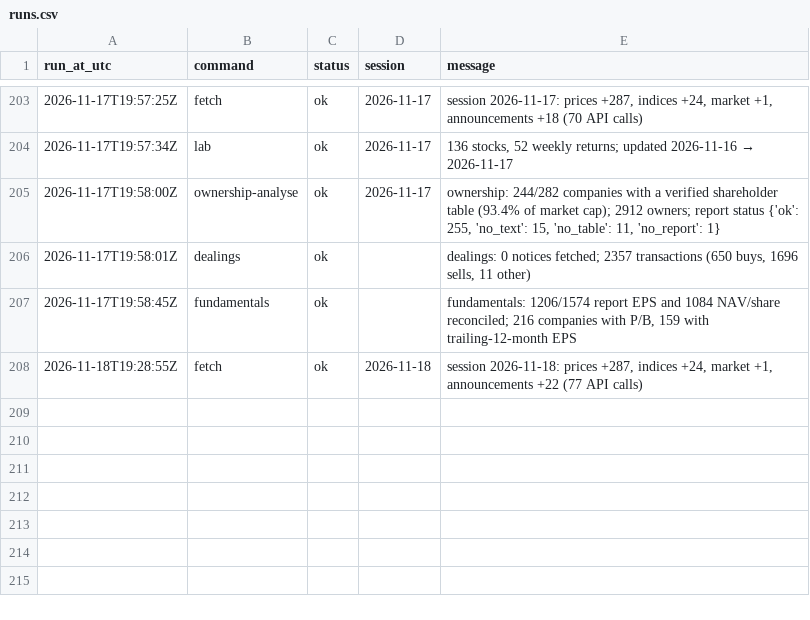
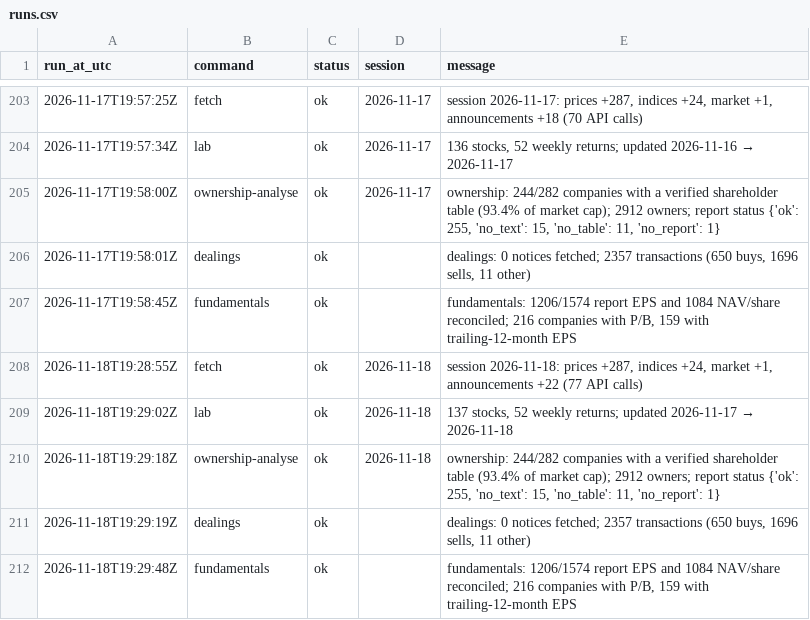
Before and after one commit to MinimumLizard/CSE, a CSV file: data/runs.csv, drawn as a sheet; only a part is shown, gaps mark what is left out.

```diff
--- a/data/runs.csv
+++ b/data/runs.csv
@@ -208 +208,5 @@ run_at_utc,command,status,session,message
 2026-11-18T19:28:55Z,fetch,ok,2026-11-18,"session 2026-11-18: prices +287, indices +24, market +1, announcements +22 (77 API calls)"
+2026-11-18T19:29:02Z,lab,ok,2026-11-18,"137 stocks, 52 weekly returns; updated 2026-11-17 → 2026-11-18"
+2026-11-18T19:29:18Z,ownership-analyse,ok,2026-11-18,"ownership: 244/282 companies with a verified shareholder table (93.4% of market cap); 2912 owners; report status {'ok': 255, 'no_text': 15, 'no_table': 11, 'no_report': 1}"
+2026-11-18T19:29:19Z,dealings,ok,,"dealings: 0 notices fetched; 2357 transactions (650 buys, 1696 sells, 11 other)"
+2026-11-18T19:29:48Z,fundamentals,ok,,"fundamentals: 1206/1574 report EPS and 1084 NAV/share reconciled; 216 companies with P/B, 159 with trailing-12-month EPS"
```
Also changed, not shown: data/fundamentals/latest.csv, record/nav.csv, 3 other files.
